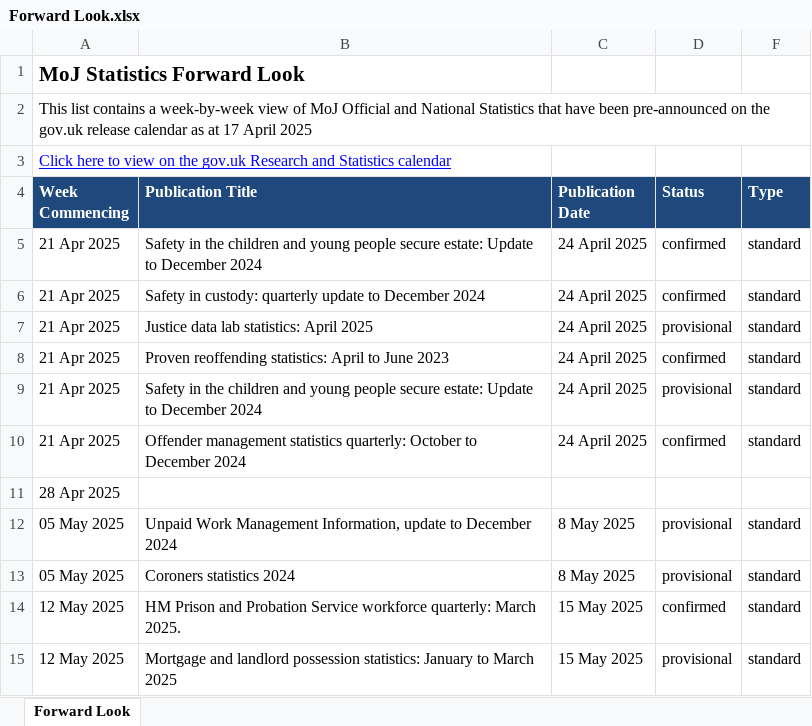
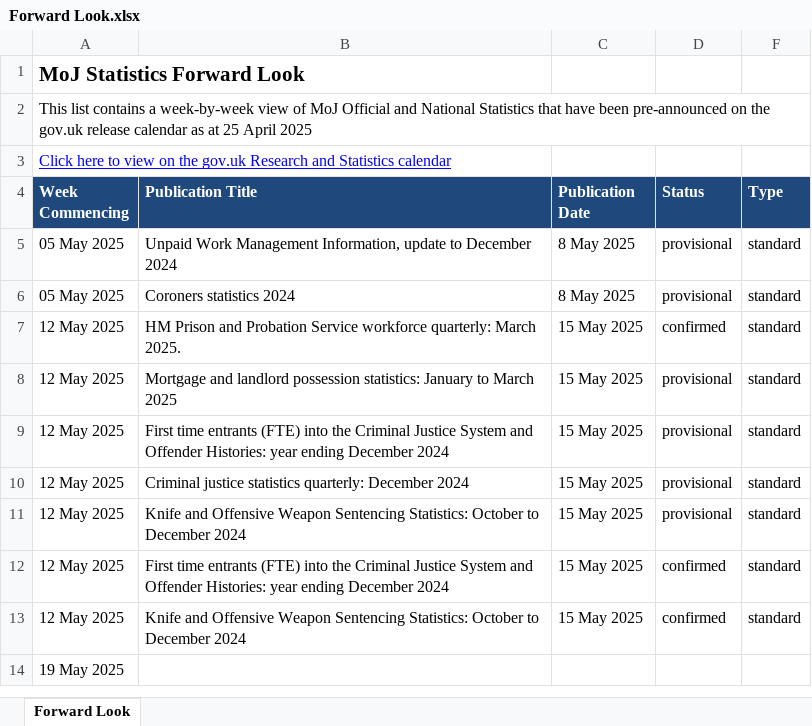
Before and after one commit to moj-analytical-services/stats-forward-look, an Excel workbook: Forward Look/Forward Look.xlsx, sheet Forward Look, drawn as a sheet; only a part is shown; the shorter side is filled out with more unchanged rows; values as stored, in another font and other column widths than the file's, no borders; conditional formats not drawn; the diff names each change by its address in the sheet, - before the commit and + after, or states it on an @@ line.

Commit message:
forward look weekly stats update 25.04.25

```diff
--- a/Forward Look/Forward Look.xlsx (sheet Forward Look)
+++ b/Forward Look/Forward Look.xlsx (sheet Forward Look)
-A2 (Week Commencing): …as at 17 April 2025
+A2 (Week Commencing): …as at 25 April 2025
-row 5: 21 Apr 2025 | Safety in the children and young people secure estate: Update to December 2024 | 24 April 2025 | confirmed | standard
-row 6: 21 Apr 2025 | Safety in custody: quarterly update to December 2024 | 24 April 2025 | confirmed | standard
-row 7: 21 Apr 2025 | Justice data lab statistics: April 2025 | 24 April 2025 | provisional | standard
-row 8: 21 Apr 2025 | Proven reoffending statistics: April to June 2023 | 24 April 2025 | confirmed | standard
-row 9: 21 Apr 2025 | Safety in the children and young people secure estate: Update to December 2024 | 24 April 2025 | provisional | standard
-row 10: 21 Apr 2025 | Offender management statistics quarterly: October to December 2024 | 24 April 2025 | confirmed | standard
-row 11: 28 Apr 2025
```
Also changed, not shown: hidden cells.
